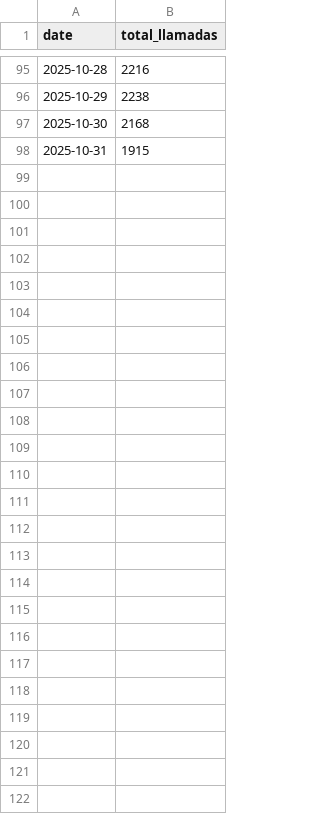
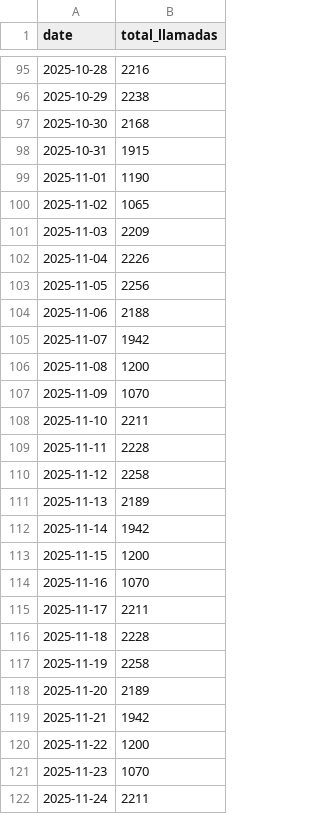
Before and after one commit to Supervision-Inbound/wfneuronal, a CSV file: public/llamadas_por_dia.csv, drawn as a sheet; only a part is shown, gaps mark what is left out.

```diff
--- a/public/llamadas_por_dia.csv
+++ b/public/llamadas_por_dia.csv
@@ -98 +98,25 @@ date,total_llamadas
 2025-10-31,1915
+2025-11-01,1190
+2025-11-02,1065
+2025-11-03,2209
+2025-11-04,2226
+2025-11-05,2256
+2025-11-06,2188
+2025-11-07,1942
+2025-11-08,1200
+2025-11-09,1070
+2025-11-10,2211
+2025-11-11,2228
+2025-11-12,2258
+2025-11-13,2189
+2025-11-14,1942
+2025-11-15,1200
+2025-11-16,1070
+2025-11-17,2211
+2025-11-18,2228
+2025-11-19,2258
+2025-11-20,2189
+2025-11-21,1942
+2025-11-22,1200
+2025-11-23,1070
+2025-11-24,2211
```
Also changed, not shown: 3 other files.
